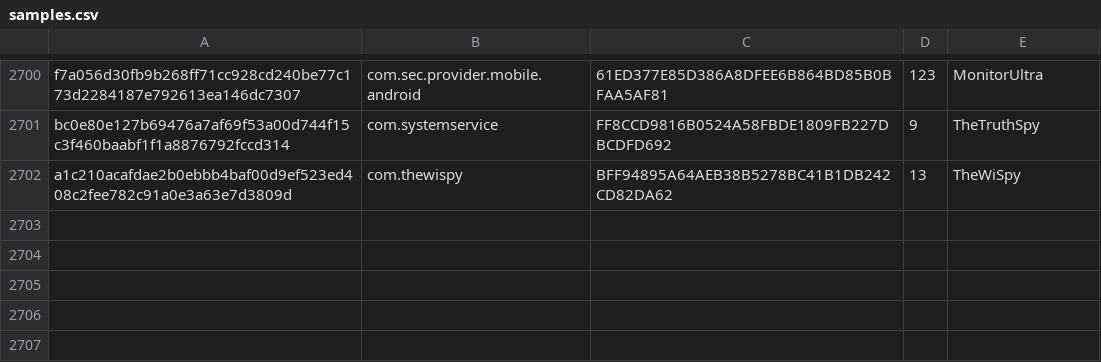
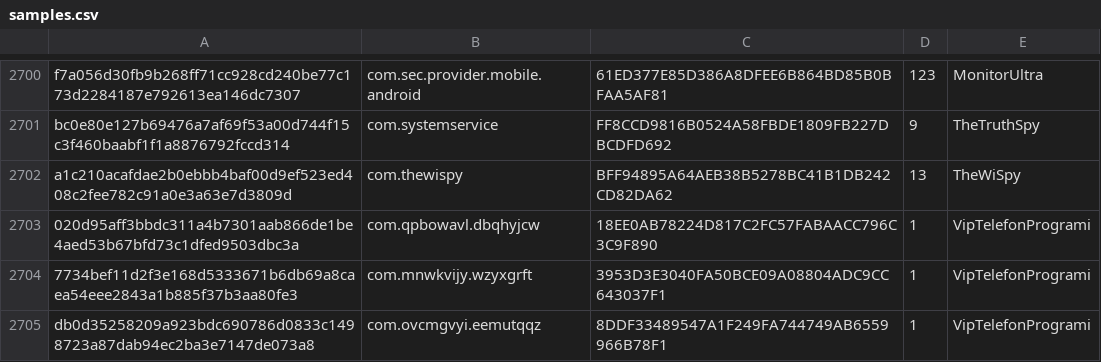
Before and after one commit to AssoEchap/stalkerware-indicators, a CSV file: samples.csv, drawn as a sheet; only a part is shown, gaps mark what is left out; the diff names each change by its address in the sheet, - before the commit and + after, or states it on an @@ line.

Commit message:
Adds samples

```diff
--- a/samples.csv
+++ b/samples.csv
+row 2703: 020d95aff3bbdc311a4b7301aab866de1be4aed53b67bfd73c1dfed9503dbc3a | com.qpbowavl.dbqhyjcw | 18EE0AB78224D817C2FC57FABAACC796C3C9F890 | 1 | VipTelefonProgrami
+row 2704: 7734bef11d2f3e168d5333671b6db69a8caea54eee2843a1b885f37b3aa80fe3 | com.mnwkvijy.wzyxgrft | 3953D3E3040FA50BCE09A08804ADC9CC643037F1 | 1 | VipTelefonProgrami
+row 2705: db0d35258209a923bdc690786d0833c1498723a87dab94ec2ba3e7147de073a8 | com.ovcmgvyi.eemutqqz | 8DDF33489547A1F249FA744749AB6559966B78F1 | 1 | VipTelefonProgrami
```
Also changed, not shown: 2 other files.
